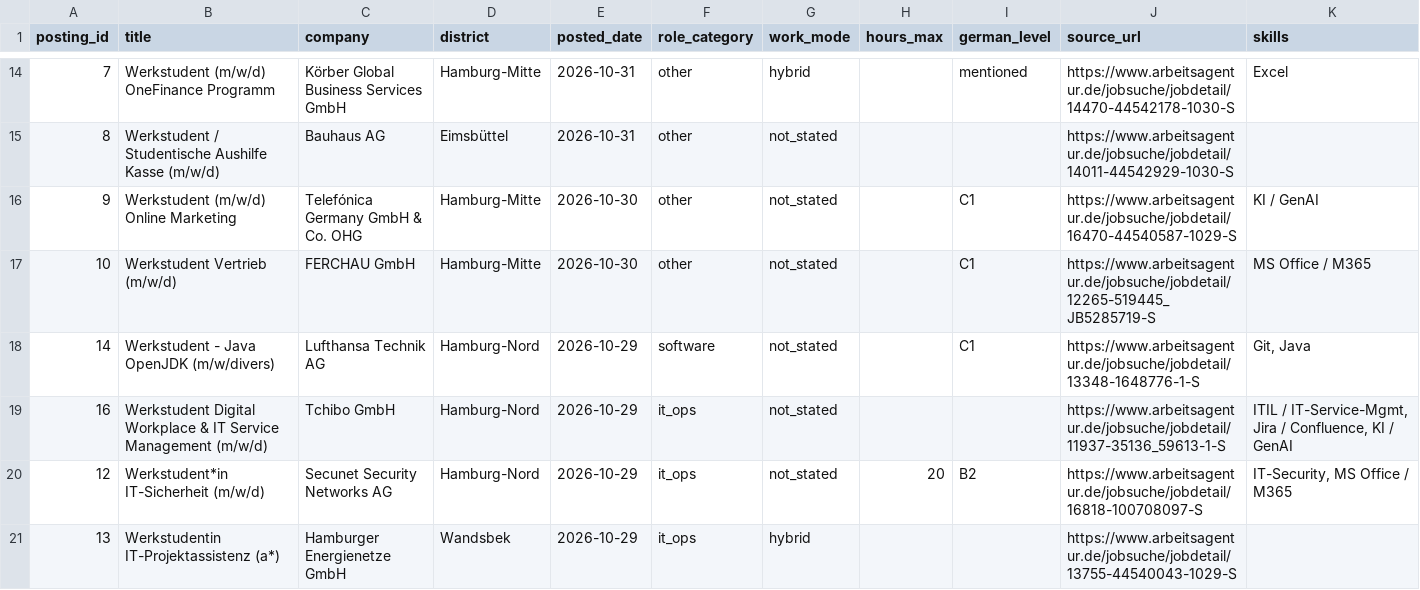
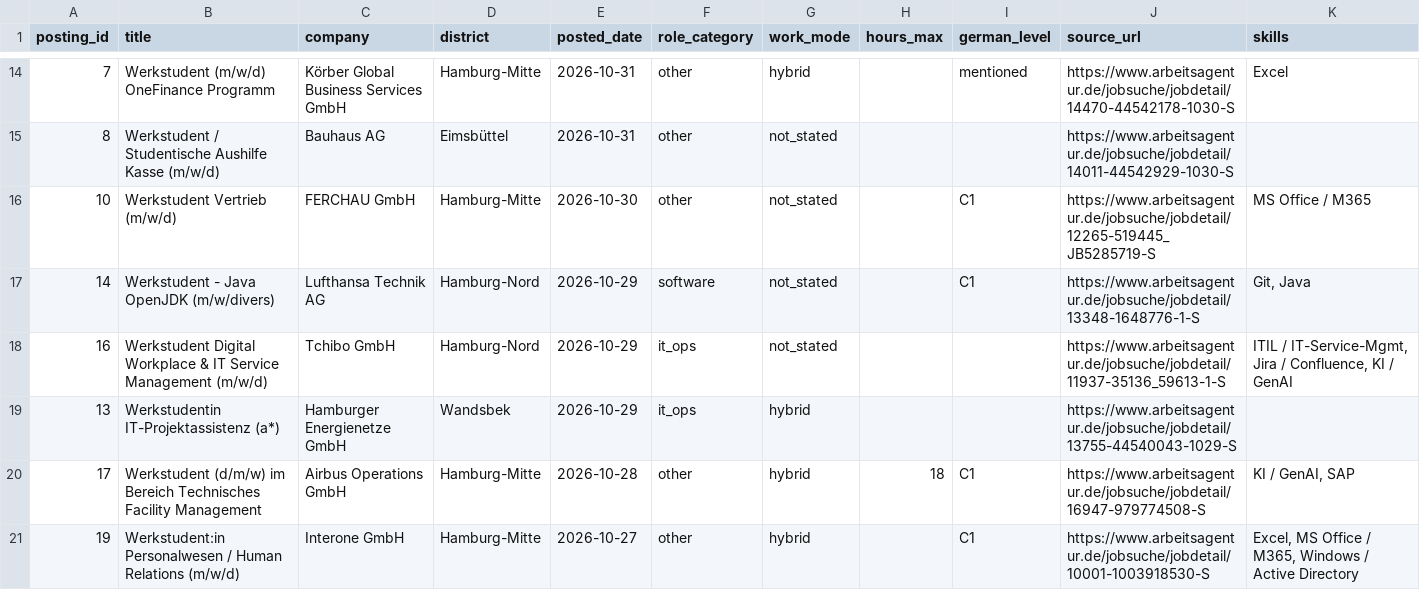
Before and after one commit to ruzbeh21/hamburg-werkstudent-dashboard, a CSV file: docs/data/postings.csv, drawn as a sheet; only a part is shown, gaps mark what is left out; the shorter side is filled out with more unchanged rows; the diff covers the shown part only; the diff names each change by its address in the sheet, - before the commit and + after, or states it on an @@ line.

```diff
--- a/docs/data/postings.csv
+++ b/docs/data/postings.csv
-row 16: 9 | Werkstudent (m/w/d) Online Marketing | Telefónica Germany GmbH & Co. OHG | Hamburg-Mitte | 2026-10-30 | other | not_stated |  | C1 | https://www.arbeitsagentur.de/jobsuche/jobdetail/16470-44540587-1029-S | KI / GenAI
-row 20: 12 | Werkstudent*in IT-Sicherheit (m/w/d) | Secunet Security Networks AG | Hamburg-Nord | 2026-10-29 | it_ops | not_stated | 20 | B2 | https://www.arbeitsagentur.de/jobsuche/jobdetail/16818-100708097-S | IT-Security, MS Office / M365
```
Also changed, not shown: 2 removed rows elsewhere in this file, 11 other files.
